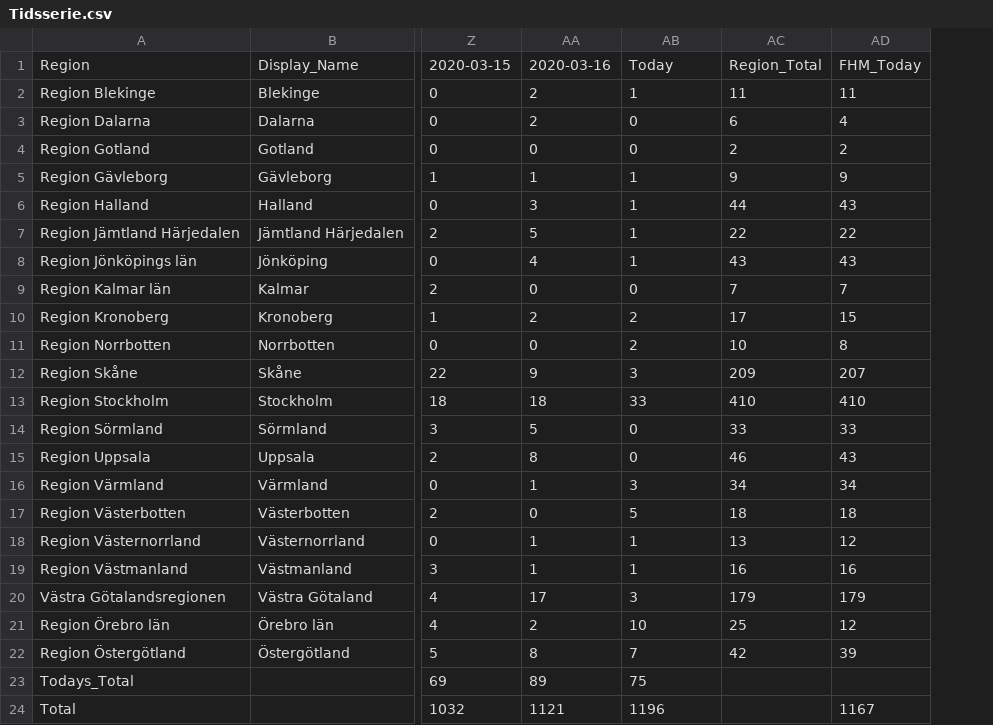
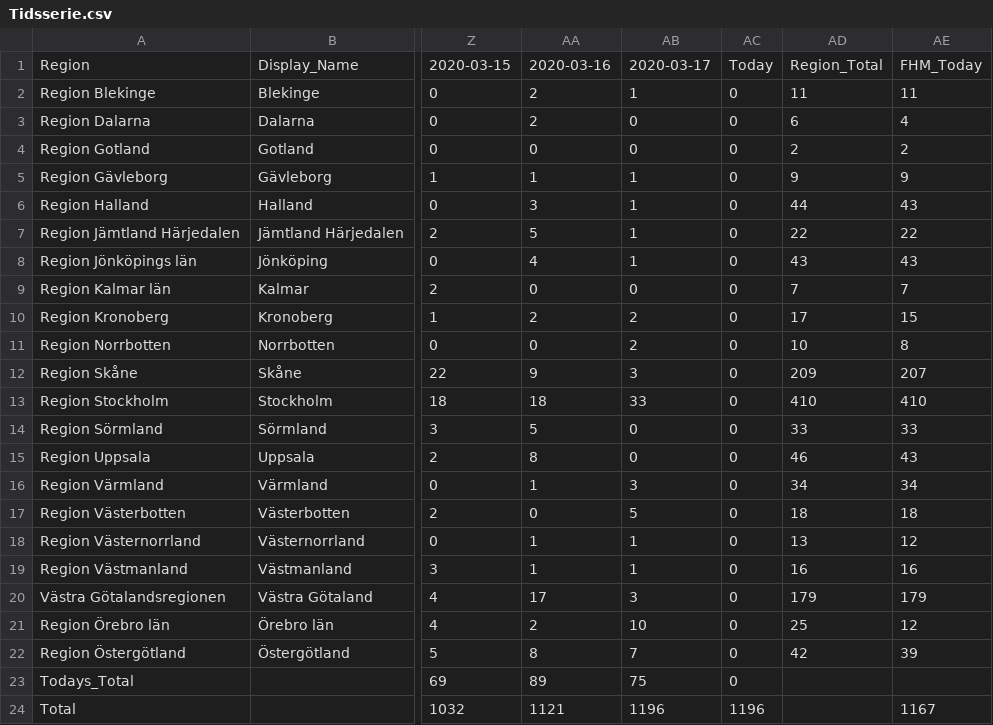
Before and after one commit to elinlutz/gatsby-map, a CSV file: src/data/Tidsserie.csv, drawn as a sheet; only a part is shown, gaps mark what is left out; the diff names each change by its address in the sheet, - before the commit and + after, or states it on an @@ line.

```diff
--- a/src/data/Tidsserie.csv
+++ b/src/data/Tidsserie.csv
+column AC, rows 1-24: Today | 0 | 0 | 0 | 0 | 0 | 0 | 0 | 0 | 0 | 0 | 0 | 0 | 0 | 0 | 0 | 0 | 0 | 0 | 0 | 0 | 0 | 0 | 1196
-AB1: Today
+AB1: 2020-03-17
```
Also changed, not shown: src/data/World.csv, 2 other files.
